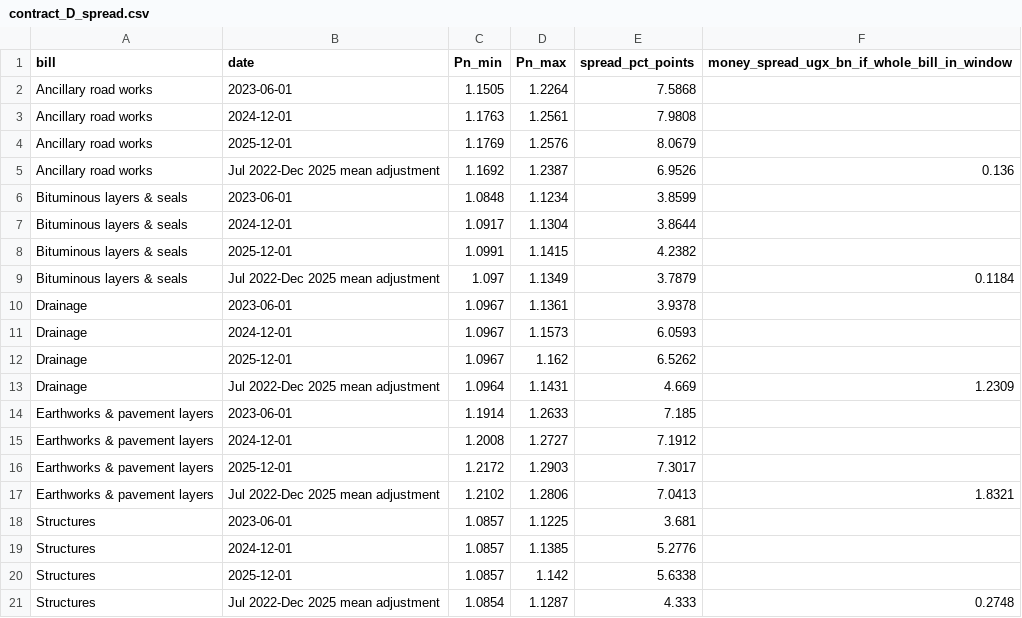
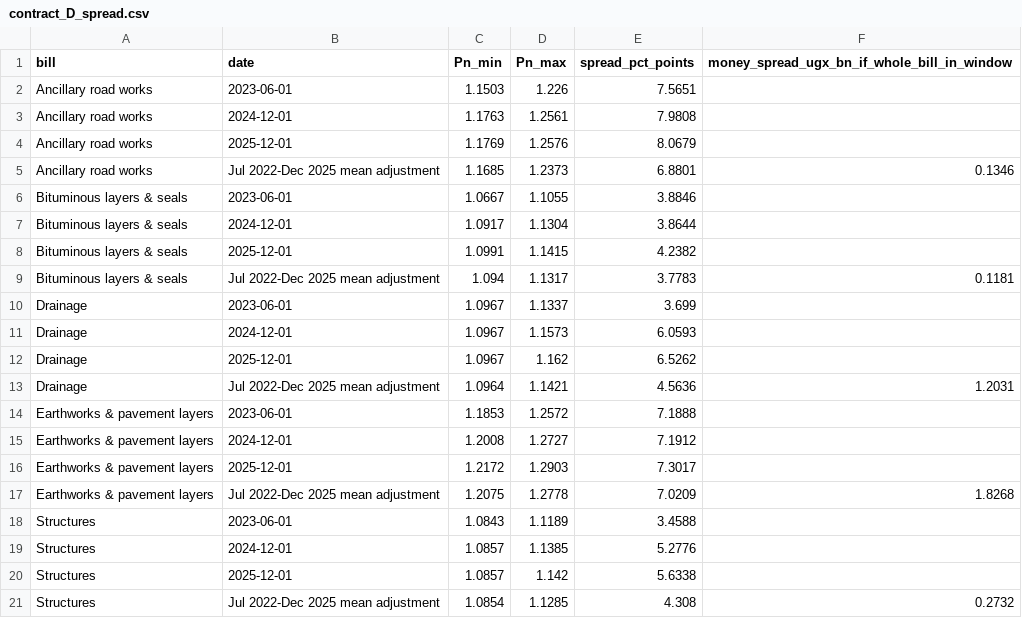
Before and after one commit to gavacharles/fidic-determinable-at-tender, a CSV file: papers/01_price_adjustment/results/contract_D_spread.csv, drawn as a sheet.

```diff
--- a/papers/01_price_adjustment/results/contract_D_spread.csv
+++ b/papers/01_price_adjustment/results/contract_D_spread.csv
@@ -1,21 +1,21 @@
 bill,date,Pn_min,Pn_max,spread_pct_points,money_spread_ugx_bn_if_whole_bill_in_window
-Ancillary road works,2023-06-01,1.1505,1.2264,7.5868,
+Ancillary road works,2023-06-01,1.1503,1.226,7.5651,
 Ancillary road works,2024-12-01,1.1763,1.2561,7.9808,
 Ancillary road works,2025-12-01,1.1769,1.2576,8.0679,
-Ancillary road works,Jul 2022-Dec 2025 mean adjustment,1.1692,1.2387,6.9526,0.136
-Bituminous layers & seals,2023-06-01,1.0848,1.1234,3.8599,
+Ancillary road works,Jul 2022-Dec 2025 mean adjustment,1.1685,1.2373,6.8801,0.1346
+Bituminous layers & seals,2023-06-01,1.0667,1.1055,3.8846,
 Bituminous layers & seals,2024-12-01,1.0917,1.1304,3.8644,
 Bituminous layers & seals,2025-12-01,1.0991,1.1415,4.2382,
-Bituminous layers & seals,Jul 2022-Dec 2025 mean adjustment,1.097,1.1349,3.7879,0.1184
-Drainage,2023-06-01,1.0967,1.1361,3.9378,
+Bituminous layers & seals,Jul 2022-Dec 2025 mean adjustment,1.094,1.1317,3.7783,0.1181
+Drainage,2023-06-01,1.0967,1.1337,3.699,
 Drainage,2024-12-01,1.0967,1.1573,6.0593,
 Drainage,2025-12-01,1.0967,1.162,6.5262,
-Drainage,Jul 2022-Dec 2025 mean adjustment,1.0964,1.1431,4.669,1.2309
-Earthworks & pavement layers,2023-06-01,1.1914,1.2633,7.185,
+Drainage,Jul 2022-Dec 2025 mean adjustment,1.0964,1.1421,4.5636,1.2031
+Earthworks & pavement layers,2023-06-01,1.1853,1.2572,7.1888,
 Earthworks & pavement layers,2024-12-01,1.2008,1.2727,7.1912,
 Earthworks & pavement layers,2025-12-01,1.2172,1.2903,7.3017,
-Earthworks & pavement layers,Jul 2022-Dec 2025 mean adjustment,1.2102,1.2806,7.0413,1.8321
-Structures,2023-06-01,1.0857,1.1225,3.681,
+Earthworks & pavement layers,Jul 2022-Dec 2025 mean adjustment,1.2075,1.2778,7.0209,1.8268
+Structures,2023-06-01,1.0843,1.1189,3.4588,
 Structures,2024-12-01,1.0857,1.1385,5.2776,
 Structures,2025-12-01,1.0857,1.142,5.6338,
-Structures,Jul 2022-Dec 2025 mean adjustment,1.0854,1.1287,4.333,0.2748
+Structures,Jul 2022-Dec 2025 mean adjustment,1.0854,1.1285,4.308,0.2732
```
Also changed, not shown: papers/01_price_adjustment/data/ubos_series_legacy.csv, papers/01_price_adjustment/data/ubos_series_modern.csv, 25 other files.
